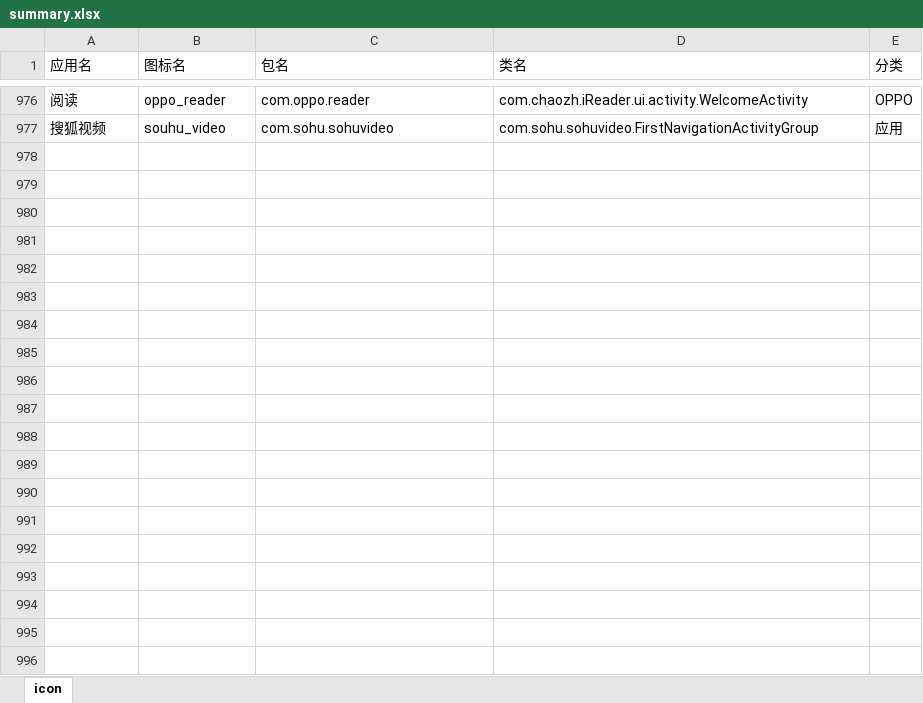
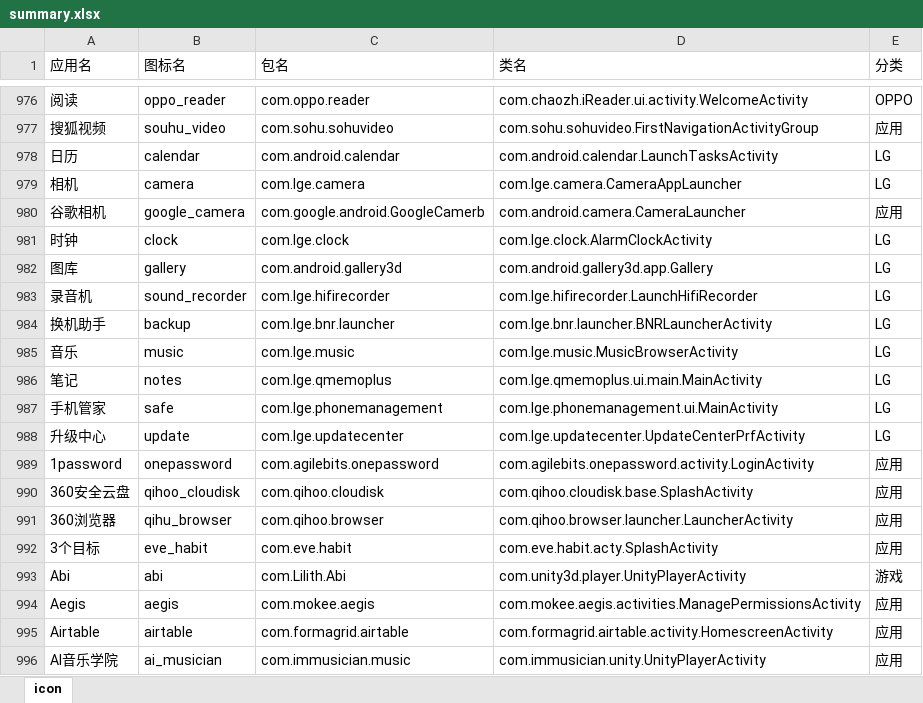
Before and after one commit to cjycsm/mistiness-iconpack, an Excel workbook: summary.xlsx, sheet icon, drawn as a sheet; only a part is shown, gaps mark what is left out; values as stored, in another font and other column widths than the file's, no borders; the diff covers the shown part only; the diff names each change by its address in the sheet, - before the commit and + after, or states it on an @@ line.

```diff
--- a/summary.xlsx (sheet icon)
+++ b/summary.xlsx (sheet icon)
+row 978: 日历 | calendar | com.android.calendar | com.android.calendar.LaunchTasksActivity | LG
+row 979: 相机 | camera | com.lge.camera | com.lge.camera.CameraAppLauncher | LG
+row 980: 谷歌相机 | google_camera | com.google.android.GoogleCamerb | com.android.camera.CameraLauncher | 应用
+row 981: 时钟 | clock | com.lge.clock | com.lge.clock.AlarmClockActivity | LG
+row 982: 图库 | gallery | com.android.gallery3d | com.android.gallery3d.app.Gallery | LG
+row 983: 录音机 | sound_recorder | com.lge.hifirecorder | com.lge.hifirecorder.LaunchHifiRecorder | LG
+row 984: 换机助手 | backup | com.lge.bnr.launcher | com.lge.bnr.launcher.BNRLauncherActivity | LG
+row 985: 音乐 | music | com.lge.music | com.lge.music.MusicBrowserActivity | LG
+row 986: 笔记 | notes | com.lge.qmemoplus | com.lge.qmemoplus.ui.main.MainActivity | LG
+row 987: 手机管家 | safe | com.lge.phonemanagement | com.lge.phonemanagement.ui.MainActivity | LG
+row 988: 升级中心 | update | com.lge.updatecenter | com.lge.updatecenter.UpdateCenterPrfActivity | LG
+row 989: 1password | onepassword | com.agilebits.onepassword | com.agilebits.onepassword.activity.LoginActivity | 应用
+row 990: 360安全云盘 | qihoo_cloudisk | com.qihoo.cloudisk | com.qihoo.cloudisk.base.SplashActivity | 应用
+row 991: 360浏览器 | qihu_browser | com.qihoo.browser | com.qihoo.browser.launcher.LauncherActivity | 应用
+row 992: 3个目标 | eve_habit | com.eve.habit | com.eve.habit.acty.SplashActivity | 应用
+row 993: Abi | abi | com.Lilith.Abi | com.unity3d.player.UnityPlayerActivity | 游戏
+row 994: Aegis | aegis | com.mokee.aegis | com.mokee.aegis.activities.ManagePermissionsActivity | 应用
+row 995: Airtable | airtable | com.formagrid.airtable | com.formagrid.airtable.activity.HomescreenActivity | 应用
+row 996: AI音乐学院 | ai_musician | com.immusician.music | com.immusician.unity.UnityPlayerActivity | 应用
```
Also changed, not shown: 10 added rows elsewhere in this sheet, 12 other files.
